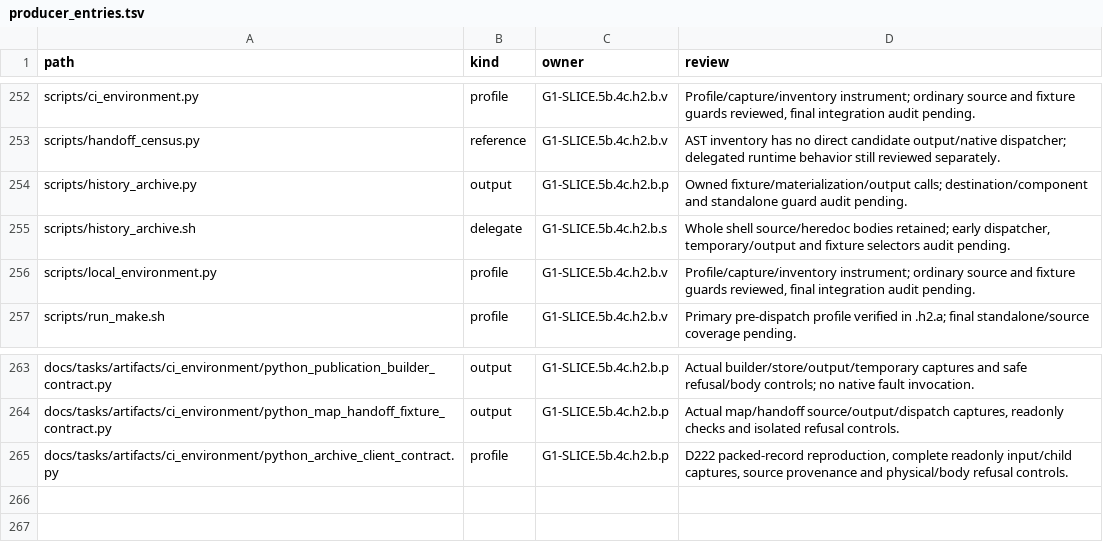
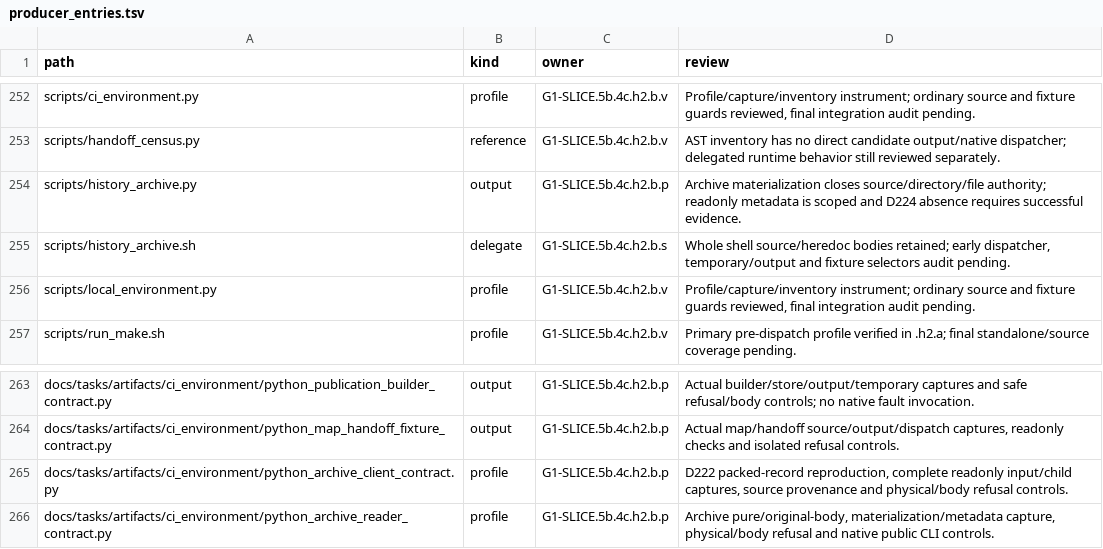
Before and after one commit to rdje/stitchcad, a TSV file: docs/tasks/artifacts/ci_environment/producer_entries.tsv, drawn as a sheet; only a part is shown, gaps mark what is left out.

Commit message:
STITCHCAD-G1-0242 (leaf G1-SLICE.5b.4c.h2.b.p.o.a25.1): guard archive materialization and metadata evidence
Plan every backing source, output file and implicit directory before activation.
Preserve pure reader and original CLI contracts; close D224 with observed HEAD absence.
Verify physical/body/native controls and retain exact predecessor records under fixed caps.

```diff
--- a/docs/tasks/artifacts/ci_environment/producer_entries.tsv
+++ b/docs/tasks/artifacts/ci_environment/producer_entries.tsv
@@ -253,3 +253,3 @@ scripts/ci_environment.py	profile	G1-SLICE.5b.4c.h2.b.v	Profile/capture/inventor
 scripts/handoff_census.py	reference	G1-SLICE.5b.4c.h2.b.v	AST inventory has no direct candidate output/native dispatcher; delegated runtime behavior still reviewed separately.
-scripts/history_archive.py	output	G1-SLICE.5b.4c.h2.b.p	Owned fixture/materialization/output calls; destination/component and standalone guard audit pending.
+scripts/history_archive.py	output	G1-SLICE.5b.4c.h2.b.p	Archive materialization closes source/directory/file authority; readonly metadata is scoped and D224 absence requires successful evidence.
 scripts/history_archive.sh	delegate	G1-SLICE.5b.4c.h2.b.s	Whole shell source/heredoc bodies retained; early dispatcher, temporary/output and fixture selectors audit pending.
@@ -265 +265,2 @@ docs/tasks/artifacts/ci_environment/python_map_handoff_fixture_contract.py	outpu
 docs/tasks/artifacts/ci_environment/python_archive_client_contract.py	profile	G1-SLICE.5b.4c.h2.b.p	D222 packed-record reproduction, complete readonly input/child captures, source provenance and physical/body refusal controls.
+docs/tasks/artifacts/ci_environment/python_archive_reader_contract.py	profile	G1-SLICE.5b.4c.h2.b.p	Archive pure/original-body, materialization/metadata capture, physical/body refusal and native public CLI controls.
```
Also changed, not shown: docs/tasks/artifacts/ci_environment/python_effect_entries.tsv, docs/tasks/artifacts/ci_environment/python_file_entries.tsv, 17 other files.
